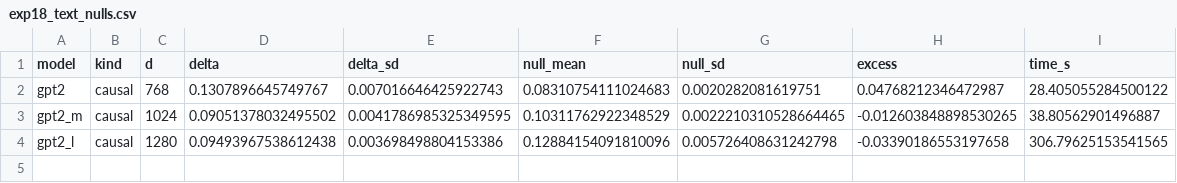
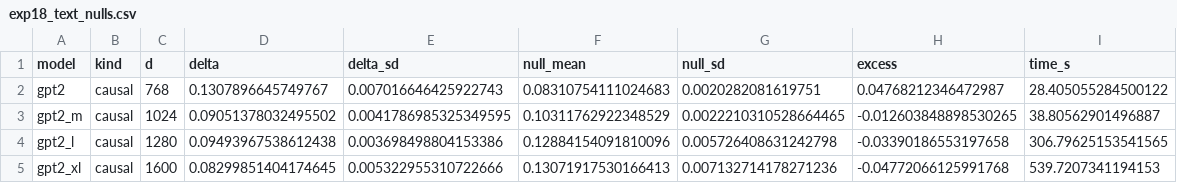
Before and after one commit to javierrodenas/NeurIPS-2026_rush_e, a CSV file: rebuttal/results/exp18_text_nulls.csv, drawn as a sheet; the diff names each change by its address in the sheet, - before the commit and + after, or states it on an @@ line.

```diff
--- a/rebuttal/results/exp18_text_nulls.csv
+++ b/rebuttal/results/exp18_text_nulls.csv
+row 5: gpt2_xl | causal | 1600 | 0.08299851404174645 | 0.005322955310722666 | 0.13071917530166413 | 0.007132714178271236 | -0.04772066125991768 | 539.7207341194153
```
Also changed, not shown: 8 other files.
